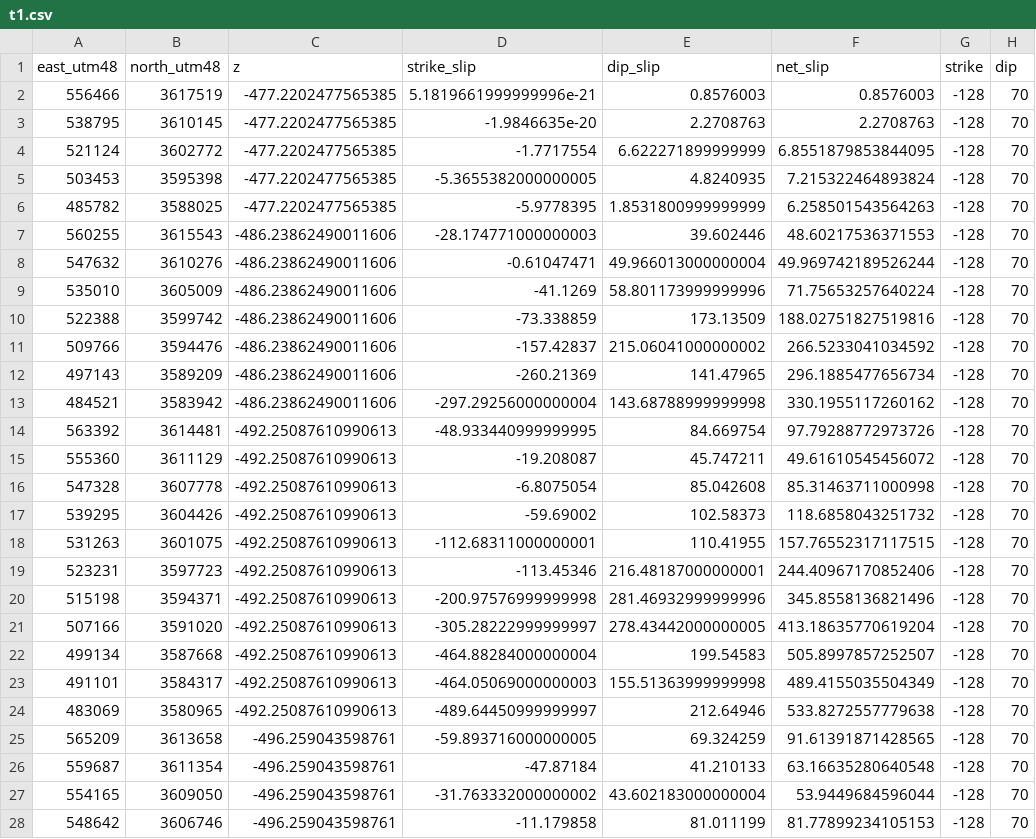
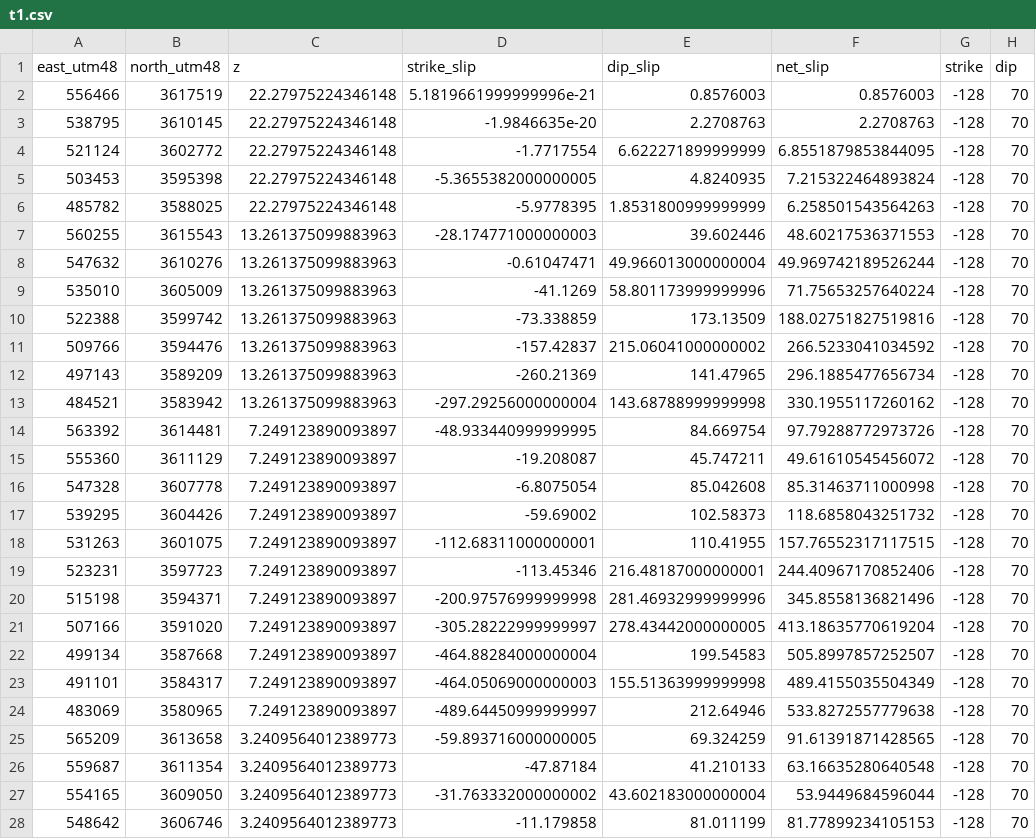
Before and after one commit to cossatot/wenchuan_topo_stress, a CSV file: slip_models/tong/t1.csv, drawn as a sheet; only a part is shown; the diff covers the shown part only.

```diff
--- a/slip_models/tong/t1.csv
+++ b/slip_models/tong/t1.csv
@@ -1,28 +1,28 @@
 east_utm48,north_utm48,z,strike_slip,dip_slip,net_slip,strike,dip
-556466,3617519,-477.2202477565385,5.1819661999999996e-21,0.8576003,0.8576003,-128,70
-538795,3610145,-477.2202477565385,-1.9846635e-20,2.2708763,2.2708763,-128,70
-521124,3602772,-477.2202477565385,-1.7717554,6.622271899999999,6.8551879853844095,-128,70
-503453,3595398,-477.2202477565385,-5.3655382000000005,4.8240935,7.215322464893824,-128,70
-485782,3588025,-477.2202477565385,-5.9778395,1.8531800999999999,6.258501543564263,-128,70
-560255,3615543,-486.23862490011606,-28.174771000000003,39.602446,48.60217536371553,-128,70
-547632,3610276,-486.23862490011606,-0.61047471,49.966013000000004,49.969742189526244,-128,70
-535010,3605009,-486.23862490011606,-41.1269,58.801173999999996,71.75653257640224,-128,70
-522388,3599742,-486.23862490011606,-73.338859,173.13509,188.02751827519816,-128,70
-509766,3594476,-486.23862490011606,-157.42837,215.06041000000002,266.5233041034592,-128,70
-497143,3589209,-486.23862490011606,-260.21369,141.47965,296.1885477656734,-128,70
-484521,3583942,-486.23862490011606,-297.29256000000004,143.68788999999998,330.1955117260162,-128,70
-563392,3614481,-492.25087610990613,-48.933440999999995,84.669754,97.79288772973726,-128,70
-555360,3611129,-492.25087610990613,-19.208087,45.747211,49.61610545456072,-128,70
-547328,3607778,-492.25087610990613,-6.8075054,85.042608,85.31463711000998,-128,70
-539295,3604426,-492.25087610990613,-59.69002,102.58373,118.6858043251732,-128,70
-531263,3601075,-492.25087610990613,-112.68311000000001,110.41955,157.76552317117515,-128,70
-523231,3597723,-492.25087610990613,-113.45346,216.48187000000001,244.40967170852406,-128,70
-515198,3594371,-492.25087610990613,-200.97576999999998,281.46932999999996,345.8558136821496,-128,70
-507166,3591020,-492.25087610990613,-305.28222999999997,278.43442000000005,413.18635770619204,-128,70
-499134,3587668,-492.25087610990613,-464.88284000000004,199.54583,505.8997857252507,-128,70
-491101,3584317,-492.25087610990613,-464.05069000000003,155.51363999999998,489.4155035504349,-128,70
-483069,3580965,-492.25087610990613,-489.64450999999997,212.64946,533.8272557779638,-128,70
-565209,3613658,-496.259043598761,-59.893716000000005,69.324259,91.61391871428565,-128,70
-559687,3611354,-496.259043598761,-47.87184,41.210133,63.16635280640548,-128,70
-554165,3609050,-496.259043598761,-31.763332000000002,43.602183000000004,53.9449684596044,-128,70
-548642,3606746,-496.259043598761,-11.179858,81.011199,81.77899234105153,-128,70
+556466,3617519,22.27975224346148,5.1819661999999996e-21,0.8576003,0.8576003,-128,70
+538795,3610145,22.27975224346148,-1.9846635e-20,2.2708763,2.2708763,-128,70
+521124,3602772,22.27975224346148,-1.7717554,6.622271899999999,6.8551879853844095,-128,70
+503453,3595398,22.27975224346148,-5.3655382000000005,4.8240935,7.215322464893824,-128,70
+485782,3588025,22.27975224346148,-5.9778395,1.8531800999999999,6.258501543564263,-128,70
+560255,3615543,13.261375099883963,-28.174771000000003,39.602446,48.60217536371553,-128,70
+547632,3610276,13.261375099883963,-0.61047471,49.966013000000004,49.969742189526244,-128,70
+535010,3605009,13.261375099883963,-41.1269,58.801173999999996,71.75653257640224,-128,70
+522388,3599742,13.261375099883963,-73.338859,173.13509,188.02751827519816,-128,70
+509766,3594476,13.261375099883963,-157.42837,215.06041000000002,266.5233041034592,-128,70
+497143,3589209,13.261375099883963,-260.21369,141.47965,296.1885477656734,-128,70
+484521,3583942,13.261375099883963,-297.29256000000004,143.68788999999998,330.1955117260162,-128,70
+563392,3614481,7.249123890093897,-48.933440999999995,84.669754,97.79288772973726,-128,70
+555360,3611129,7.249123890093897,-19.208087,45.747211,49.61610545456072,-128,70
+547328,3607778,7.249123890093897,-6.8075054,85.042608,85.31463711000998,-128,70
+539295,3604426,7.249123890093897,-59.69002,102.58373,118.6858043251732,-128,70
+531263,3601075,7.249123890093897,-112.68311000000001,110.41955,157.76552317117515,-128,70
+523231,3597723,7.249123890093897,-113.45346,216.48187000000001,244.40967170852406,-128,70
+515198,3594371,7.249123890093897,-200.97576999999998,281.46932999999996,345.8558136821496,-128,70
+507166,3591020,7.249123890093897,-305.28222999999997,278.43442000000005,413.18635770619204,-128,70
+499134,3587668,7.249123890093897,-464.88284000000004,199.54583,505.8997857252507,-128,70
+491101,3584317,7.249123890093897,-464.05069000000003,155.51363999999998,489.4155035504349,-128,70
+483069,3580965,7.249123890093897,-489.64450999999997,212.64946,533.8272557779638,-128,70
+565209,3613658,3.2409564012389773,-59.893716000000005,69.324259,91.61391871428565,-128,70
+559687,3611354,3.2409564012389773,-47.87184,41.210133,63.16635280640548,-128,70
+554165,3609050,3.2409564012389773,-31.763332000000002,43.602183000000004,53.9449684596044,-128,70
+548642,3606746,3.2409564012389773,-11.179858,81.011199,81.77899234105153,-128,70
```
Also changed, not shown: 36 edited cells elsewhere in this file, slip_models/tong/t2.csv, slip_models/tong/t3.csv, 4 other files.
